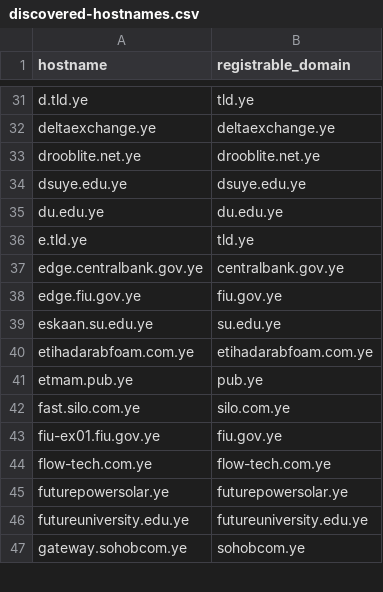
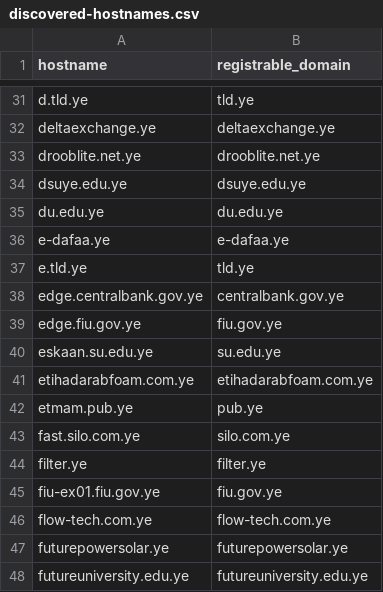
Before and after one commit to FreeTheDotYE/ye-domains, a CSV file: monitoring/discovered-hostnames.csv, drawn as a sheet; only a part is shown, gaps mark what is left out; the shorter side is filled out with more unchanged rows; the diff names each change by its address in the sheet, - before the commit and + after, or states it on an @@ line.

Commit message:
chore: update DNS monitoring data

```diff
--- a/monitoring/discovered-hostnames.csv
+++ b/monitoring/discovered-hostnames.csv
+row 36: e-dafaa.ye | e-dafaa.ye
+row 44: filter.ye | filter.ye
```
Also changed, not shown: 4 other files.
